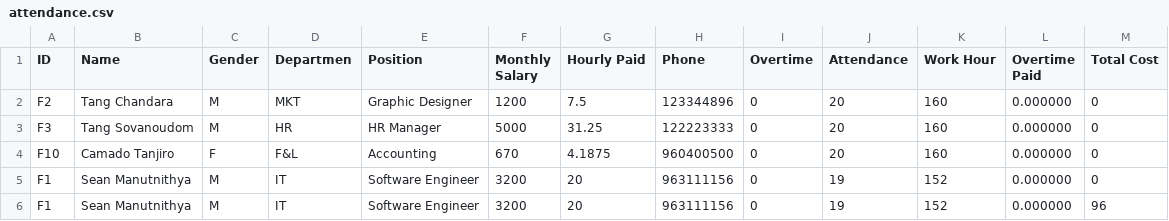
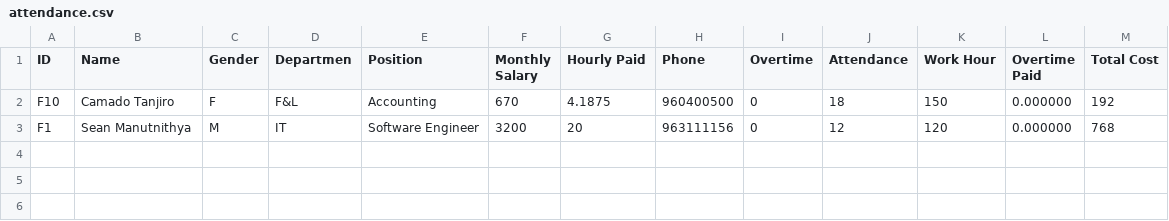
Before and after one commit to wee08/payroll_system, a CSV file: payroll_system/Data/attendance.csv, drawn as a sheet.

Commit message:
fixed convet_ID function and fixed attendance record logic when convert ID the ID didn't return

```diff
--- a/payroll_system/Data/attendance.csv
+++ b/payroll_system/Data/attendance.csv
@@ -1,6 +1,3 @@
 ID,Name,Gender,Departmen,Position,Monthly Salary,Hourly Paid,Phone,Overtime,Attendance,Work Hour,Overtime Paid,Total Cost
-F2,Tang Chandara,M,MKT,Graphic Designer,1200,7.5,123344896,0,20,160,0.000000,0,
-F3,Tang Sovanoudom,M,HR,HR Manager,5000,31.25,122223333,0,20,160,0.000000,0,
-F10,Camado Tanjiro,F,F&L,Accounting,670,4.1875,960400500,0,20,160,0.000000,0,
-F1,Sean Manutnithya,M,IT,Software Engineer,3200,20,963111156,0,19,152,0.000000,0,
-F1,Sean Manutnithya,M,IT,Software Engineer,3200,20,963111156,0,19,152,0.000000,96,
+F10,Camado Tanjiro,F,F&L,Accounting,670,4.1875,960400500,0,18,150,0.000000,192,
+F1,Sean Manutnithya,M,IT,Software Engineer,3200,20,963111156,0,12,120,0.000000,768,
```
Also changed, not shown: 5 other files.
